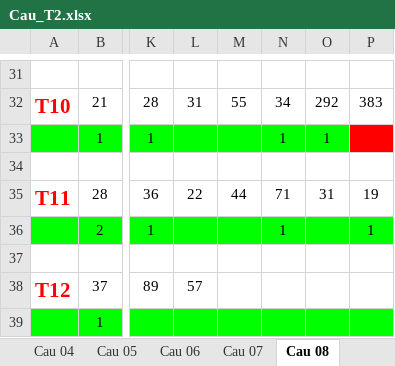
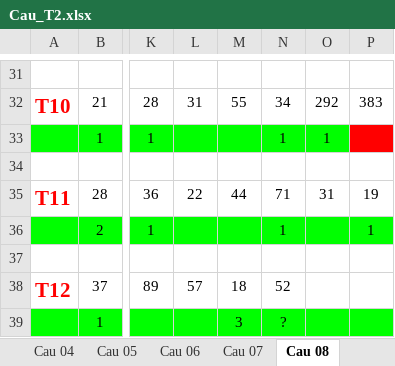
Before and after one commit to nampq/science, an Excel workbook: MakeMoney/Thong_Ke/xls/Cau_T2.xlsx, sheet Cau 08, drawn as a sheet; only a part is shown, gaps mark what is left out; values as stored, in another font and other column widths than the file's, no borders; the diff names each change by its address in the sheet, - before the commit and + after, or states it on an @@ line.

```diff
--- a/MakeMoney/Thong_Ke/xls/Cau_T2.xlsx (sheet Cau 08)
+++ b/MakeMoney/Thong_Ke/xls/Cau_T2.xlsx (sheet Cau 08)
-M38: (empty)
+M38: 18
-N38: (empty)
+N38: 52
-M39: (empty)
+M39: 3
-N39: (empty)
+N39: ?
```
Also changed, not shown: sheet Cau 09, sheet Cau 10, sheet Cau 04, sheet Cau 03, sheet Cau 06, sheet Cau 07, 3 more sheets, MakeMoney/Thong_Ke/xls/RATE 2013.xlsx, 12 other files.
